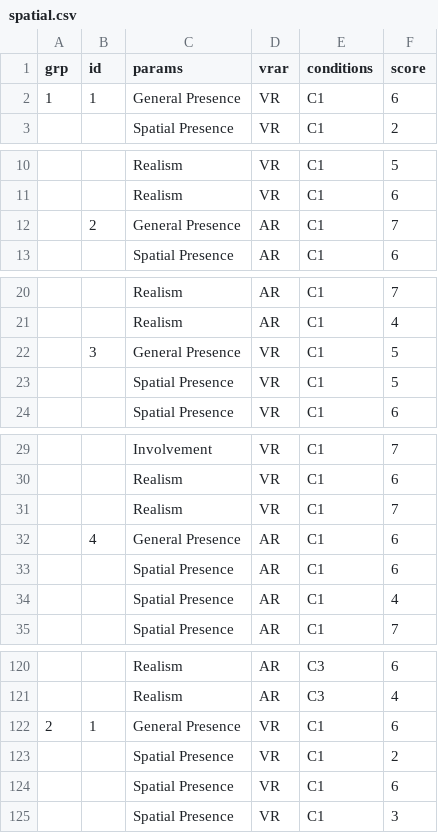
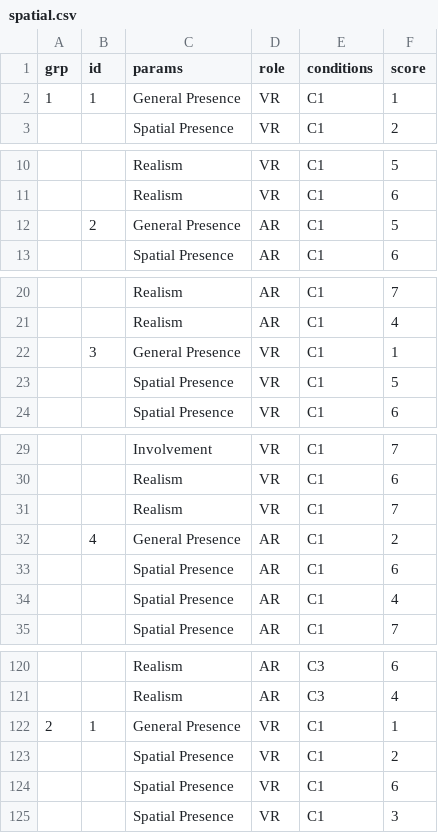
Before and after one commit to jquery404/jquery404.github.io, a CSV file: mrmac/public/data/v2/csv/spatial.csv, drawn as a sheet; only a part is shown, gaps mark what is left out; the diff covers the shown part only.

```diff
--- a/mrmac/public/data/v2/csv/spatial.csv
+++ b/mrmac/public/data/v2/csv/spatial.csv
@@ -1,3 +1,3 @@
-grp,id,params,vrar,conditions,score
-1,1,General Presence,VR,C1,6
+grp,id,params,role,conditions,score
+1,1,General Presence,VR,C1,1
 ,,Spatial Presence,VR,C1,2
@@ -11,3 +11,3 @@ grp,id,params,vrar,conditions,score
 ,,Realism,VR,C1,6
-,2,General Presence,AR,C1,7
+,2,General Presence,AR,C1,5
 ,,Spatial Presence,AR,C1,6
@@ -21,3 +21,3 @@ grp,id,params,vrar,conditions,score
 ,,Realism,AR,C1,4
-,3,General Presence,VR,C1,5
+,3,General Presence,VR,C1,1
 ,,Spatial Presence,VR,C1,5
@@ -31,3 +31,3 @@ grp,id,params,vrar,conditions,score
 ,,Realism,VR,C1,7
-,4,General Presence,AR,C1,6
+,4,General Presence,AR,C1,2
 ,,Spatial Presence,AR,C1,6
@@ -121,3 +121,3 @@ grp,id,params,vrar,conditions,score
 ,,Realism,AR,C3,4
-2,1,General Presence,VR,C1,6
+2,1,General Presence,VR,C1,1
 ,,Spatial Presence,VR,C1,2
```
Also changed, not shown: 28 edited cells elsewhere in this file, mrmac/public/data/v2/csv/social.csv, 15 other files.
